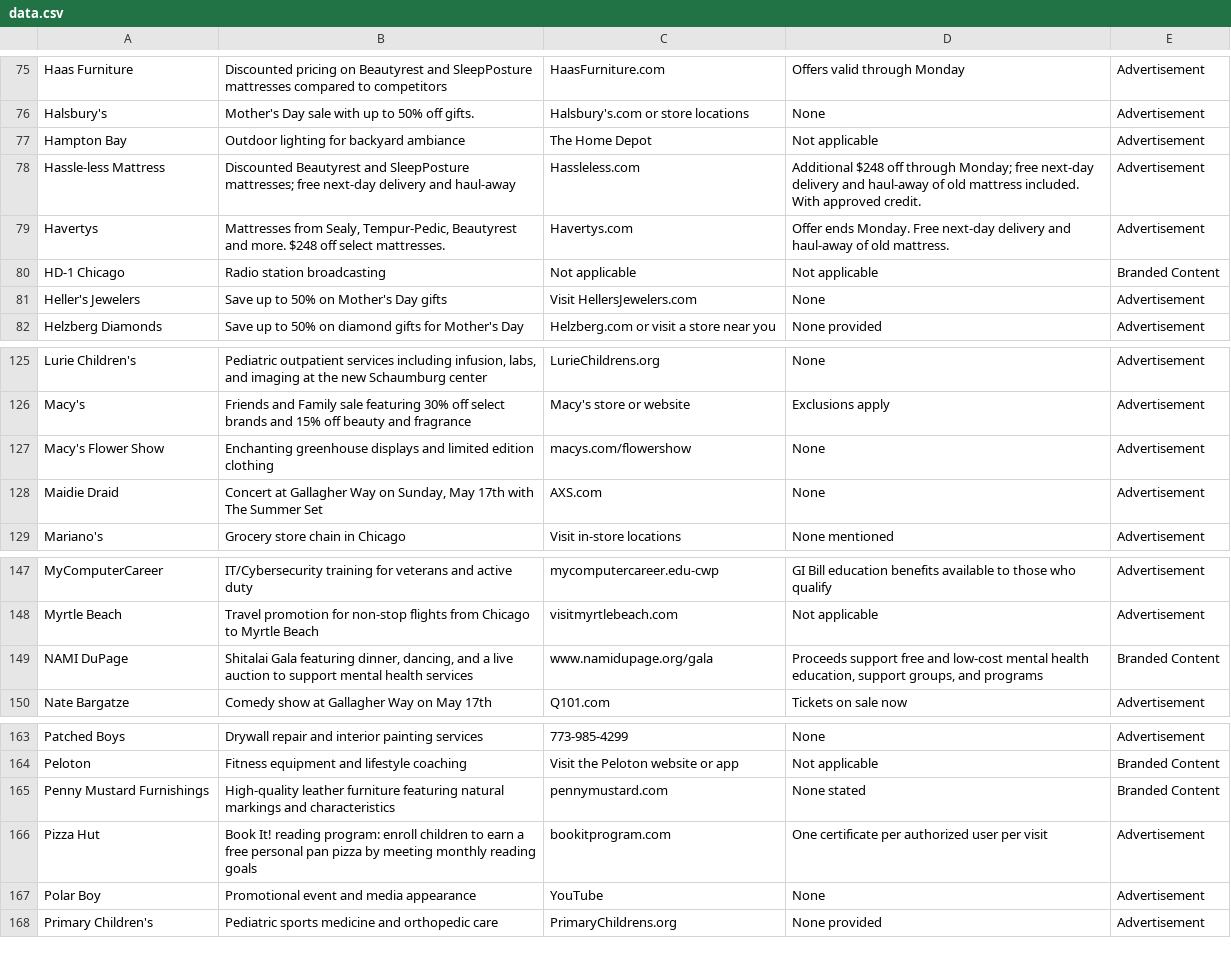
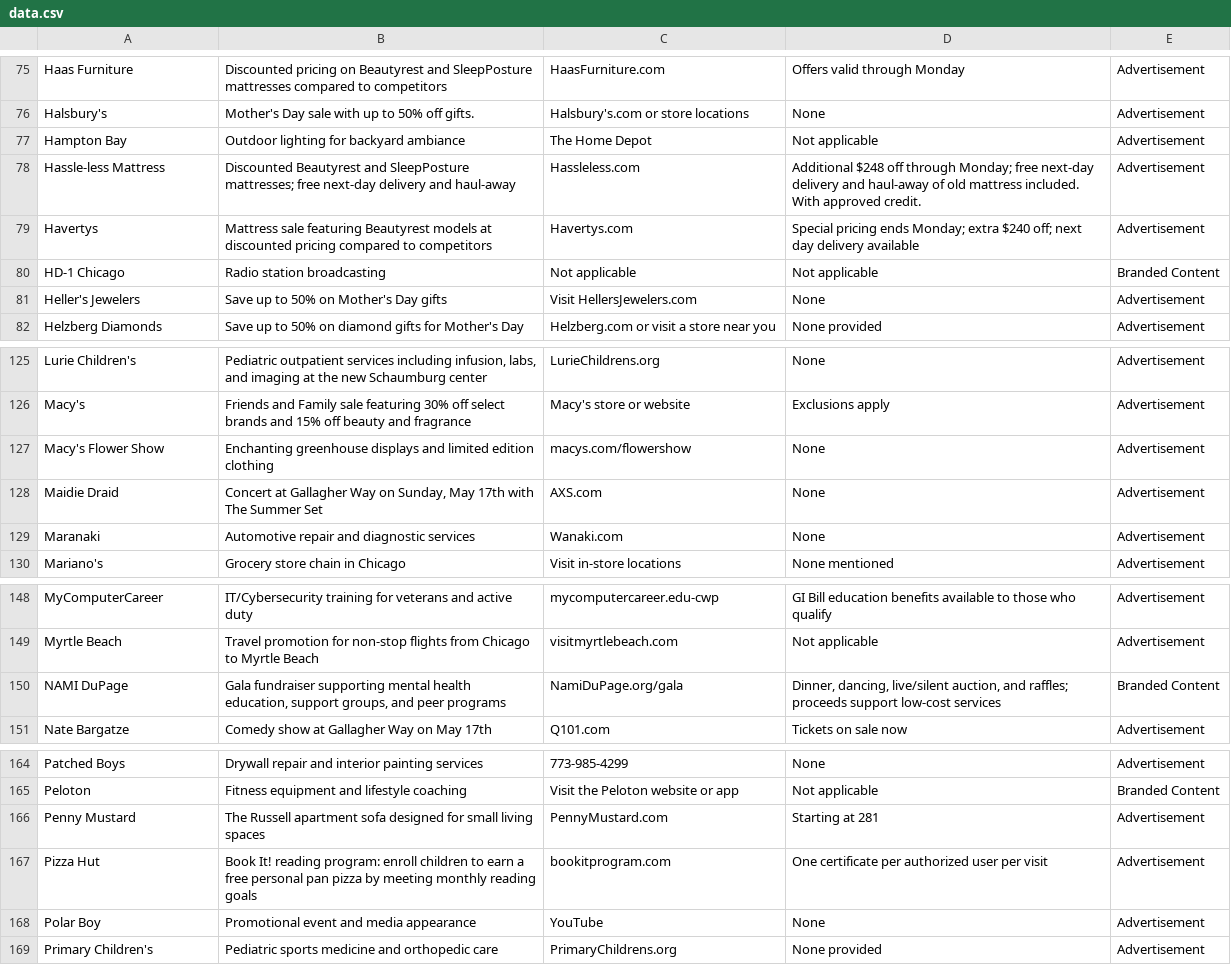
Before and after one commit to MATR-Technologies/ReplayAdsViewer, a CSV file: data.csv, drawn as a sheet; only a part is shown, gaps mark what is left out.

Commit message:
Auto-update CSV data

```diff
--- a/data.csv
+++ b/data.csv
@@ -78,3 +78,3 @@
 "Hassle-less Mattress","Discounted Beautyrest and SleepPosture mattresses; free next-day delivery and haul-away","Hassleless.com","Additional $248 off through Monday; free next-day delivery and haul-away of old mattress included. With approved credit.","Advertisement"
-"Havertys","Mattresses from Sealy, Tempur-Pedic, Beautyrest and more. $248 off select mattresses.","Havertys.com","Offer ends Monday. Free next-day delivery and haul-away of old mattress.","Advertisement"
+"Havertys","Mattress sale featuring Beautyrest models at discounted pricing compared to competitors","Havertys.com","Special pricing ends Monday; extra $240 off; next day delivery available","Advertisement"
 "HD-1 Chicago","Radio station broadcasting","Not applicable","Not applicable","Branded Content"
@@ -128,2 +128,3 @@
 "Maidie Draid","Concert at Gallagher Way on Sunday, May 17th with The Summer Set","AXS.com","None","Advertisement"
+"Maranaki","Automotive repair and diagnostic services","Wanaki.com","None","Advertisement"
 "Mariano's","Grocery store chain in Chicago","Visit in-store locations","None mentioned","Advertisement"
@@ -148,3 +149,3 @@
 "Myrtle Beach","Travel promotion for non-stop flights from Chicago to Myrtle Beach","visitmyrtlebeach.com","Not applicable","Advertisement"
-"NAMI DuPage","Shitalai Gala featuring dinner, dancing, and a live auction to support mental health services","www.namidupage.org/gala","Proceeds support free and low-cost mental health education, support groups, and programs","Branded Content"
+"NAMI DuPage","Gala fundraiser supporting mental health education, support groups, and peer programs","NamiDuPage.org/gala","Dinner, dancing, live/silent auction, and raffles; proceeds support low-cost services","Branded Content"
 "Nate Bargatze","Comedy show at Gallagher Way on May 17th","Q101.com","Tickets on sale now","Advertisement"
@@ -164,3 +165,3 @@
 "Peloton","Fitness equipment and lifestyle coaching","Visit the Peloton website or app","Not applicable","Branded Content"
-"Penny Mustard Furnishings","High-quality leather furniture featuring natural markings and characteristics","pennymustard.com","None stated","Branded Content"
+"Penny Mustard","The Russell apartment sofa designed for small living spaces","PennyMustard.com","Starting at 281","Advertisement"
 "Pizza Hut","Book It! reading program: enroll children to earn a free personal pan pizza by meeting monthly reading goals","bookitprogram.com","One certificate per authorized user per visit","Advertisement"
```
